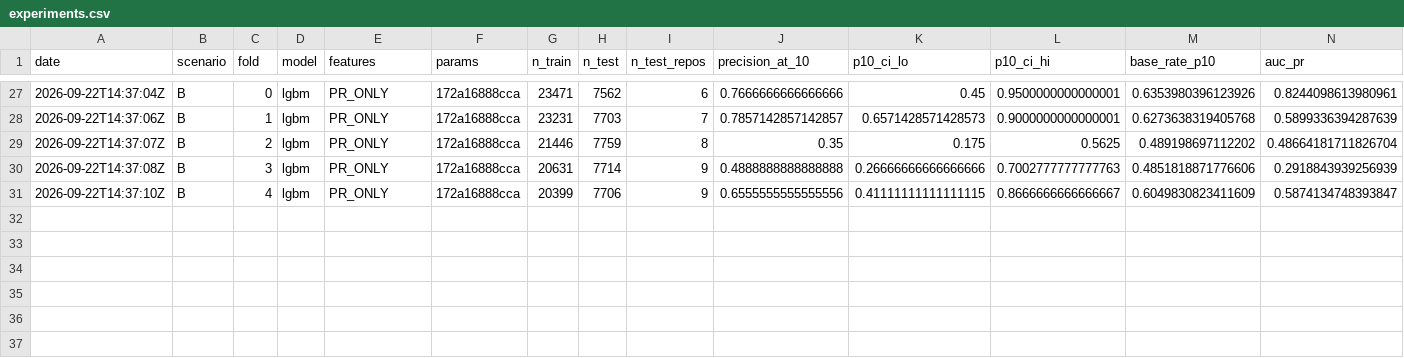
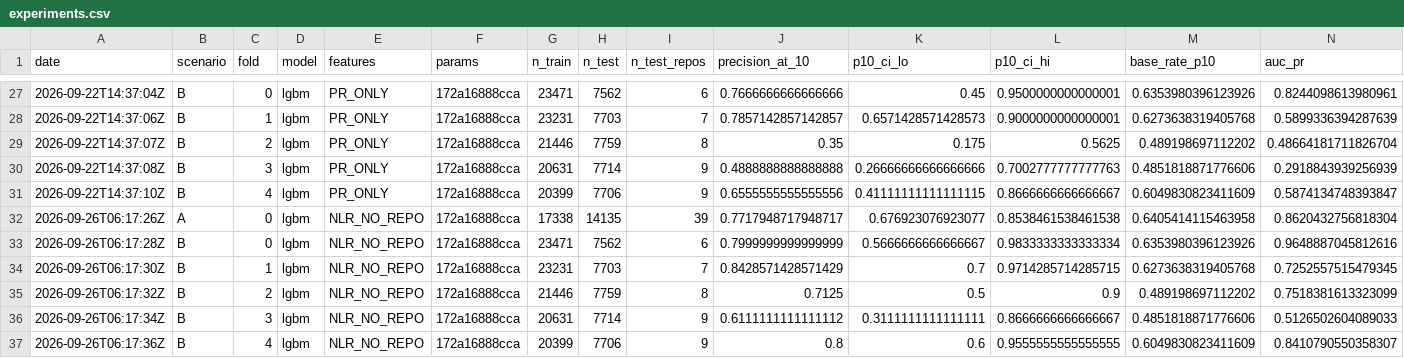
Before and after one commit to Raghav-28-Gupta/PRFlowPredict, a CSV file: data/experiments.csv, drawn as a sheet; only a part is shown, gaps mark what is left out; rows hold the shown columns only; the diff names each change by its address in the sheet, - before the commit and + after, or states it on an @@ line.

```diff
--- a/data/experiments.csv
+++ b/data/experiments.csv
+row 32: 2026-09-26T06:17:26Z | A | 0 | lgbm | NLR_NO_REPO | 172a16888cca | 17338 | 14135 | 39 | 0.7717948717948717 | 0.676923076923077 | 0.8538461538461538 | 0.6405414115463958 | 0.8620432756818304
+row 33: 2026-09-26T06:17:28Z | B | 0 | lgbm | NLR_NO_REPO | 172a16888cca | 23471 | 7562 | 6 | 0.7999999999999999 | 0.5666666666666667 | 0.9833333333333334 | 0.6353980396123926 | 0.9648887045812616
+row 34: 2026-09-26T06:17:30Z | B | 1 | lgbm | NLR_NO_REPO | 172a16888cca | 23231 | 7703 | 7 | 0.8428571428571429 | 0.7 | 0.9714285714285715 | 0.6273638319405768 | 0.7252557515479345
+row 35: 2026-09-26T06:17:32Z | B | 2 | lgbm | NLR_NO_REPO | 172a16888cca | 21446 | 7759 | 8 | 0.7125 | 0.5 | 0.9 | 0.489198697112202 | 0.7518381613323099
+row 36: 2026-09-26T06:17:34Z | B | 3 | lgbm | NLR_NO_REPO | 172a16888cca | 20631 | 7714 | 9 | 0.6111111111111112 | 0.3111111111111111 | 0.8666666666666667 | 0.4851818871776606 | 0.5126502604089033
+row 37: 2026-09-26T06:17:36Z | B | 4 | lgbm | NLR_NO_REPO | 172a16888cca | 20399 | 7706 | 9 | 0.8 | 0.6 | 0.9555555555555555 | 0.6049830823411609 | 0.8410790550358307
```
Also changed, not shown: 6 other files.
